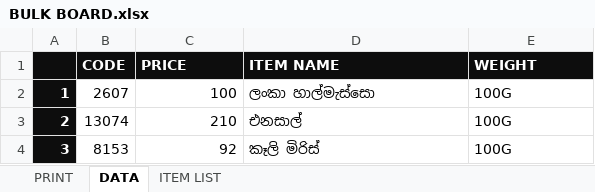
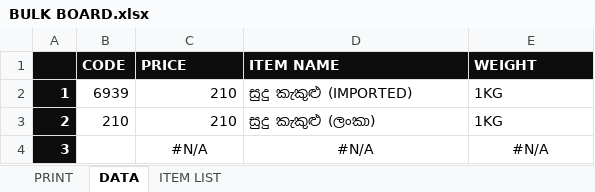
Before and after one commit to DinethPansiluW/FLI-SUPER, an Excel workbook: BULK BOARD.xlsx, sheet DATA, drawn as a sheet; values as stored, in another font and other column widths than the file's, no borders; the diff names each change by its address in the sheet, - before the commit and + after, or states it on an @@ line.

```diff
--- a/BULK BOARD.xlsx (sheet DATA)
+++ b/BULK BOARD.xlsx (sheet DATA)
-B2 (CODE): 2607
+B2 (CODE): 6939
-C2 (PRICE): 100
+C2 (PRICE): 210
-D2 (ITEM NAME): ලංකා හාල්මැස්සො
+D2 (ITEM NAME): සුදු කැකුළු (IMPORTED)
-E2:E3 (WEIGHT): 100G
+E2:E3 (WEIGHT): 1KG
-B3 (CODE): 13074
+B3 (CODE): 210
-D3 (ITEM NAME): එනසාල්
+D3 (ITEM NAME): සුදු කැකුළු (ලංකා)
-B4 (CODE): 8153
+B4 (CODE): (empty)
-C4 (PRICE): 92
+C4 (PRICE): #N/A
-C4 alignment: right
+C4 alignment: center
-D4 (ITEM NAME): කෑලි මිරිස්
+D4 (ITEM NAME): #N/A
-D4:E4 alignment: left
+D4:E4 alignment: center
-E4 (WEIGHT): 100G
+E4 (WEIGHT): #N/A
```
Also changed, not shown: sheet PRINT.
